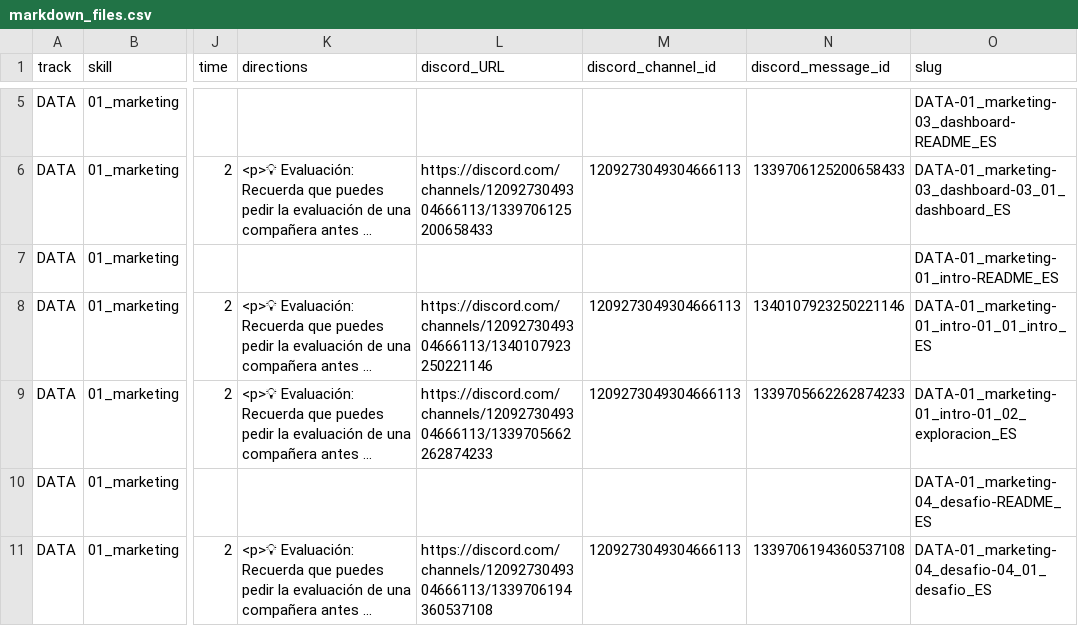
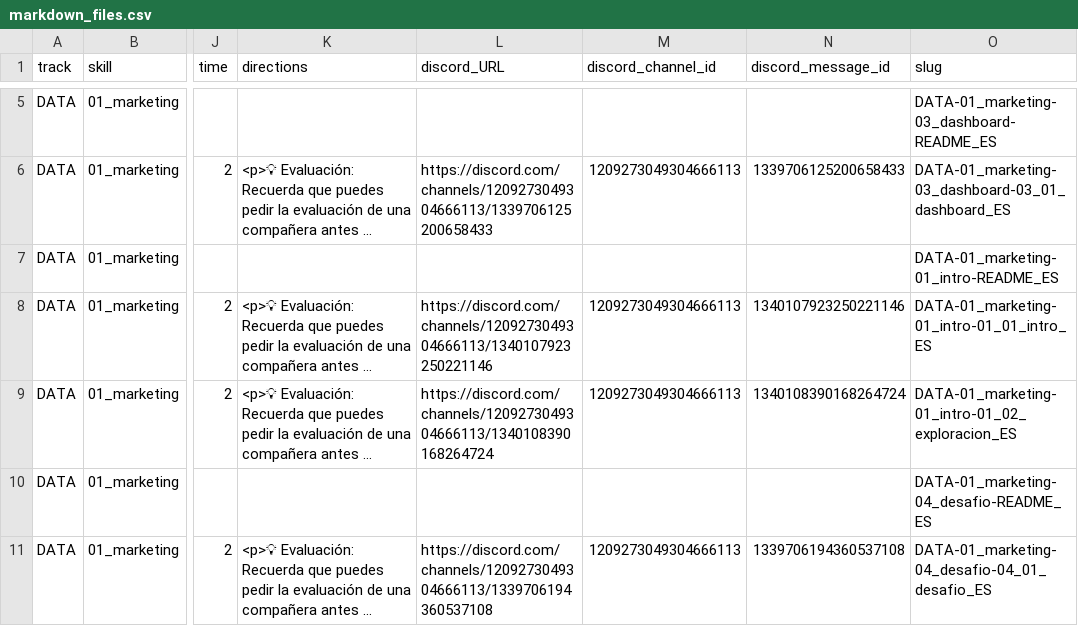
Before and after one commit to Laboratoria/digitaljumpstart-curriculum, a CSV file: markdown_files.csv, drawn as a sheet; only a part is shown, gaps mark what is left out; long unchanged cells end in …; the diff names each change by its address in the sheet, - before the commit and + after, or states it on an @@ line.

```diff
--- a/markdown_files.csv
+++ b/markdown_files.csv
-L9 (discord_URL): https://discord.com/channels/1209273049304666113/1339705662262874233
+L9 (discord_URL): https://discord.com/channels/1209273049304666113/1340108390168264724
-N9 (discord_message_id): 1339705662262874233
+N9 (discord_message_id): 1340108390168264724
```
Also changed, not shown: 2 other files.
